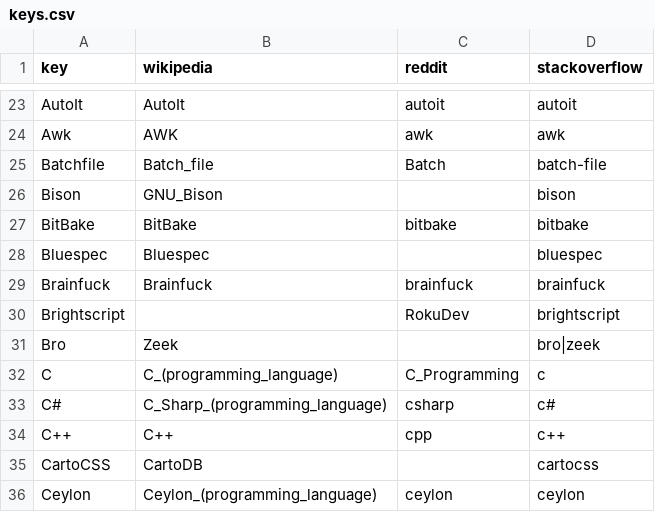
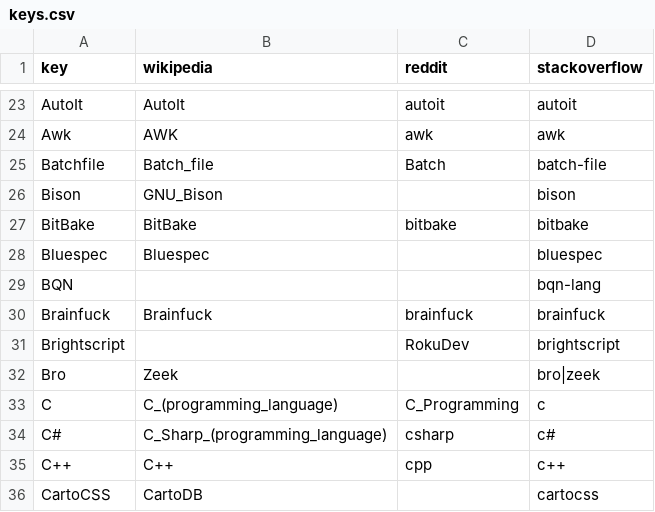
Before and after one commit to tjpalmer/languish, a CSV file: scripts/data/keys.csv, drawn as a sheet; only a part is shown, gaps mark what is left out; the shorter side is filled out with more unchanged rows; the diff names each change by its address in the sheet, - before the commit and + after, or states it on an @@ line.

```diff
--- a/scripts/data/keys.csv
+++ b/scripts/data/keys.csv
+row 29: BQN |  |  | bqn-lang
```
Also changed, not shown: 6 other files.
